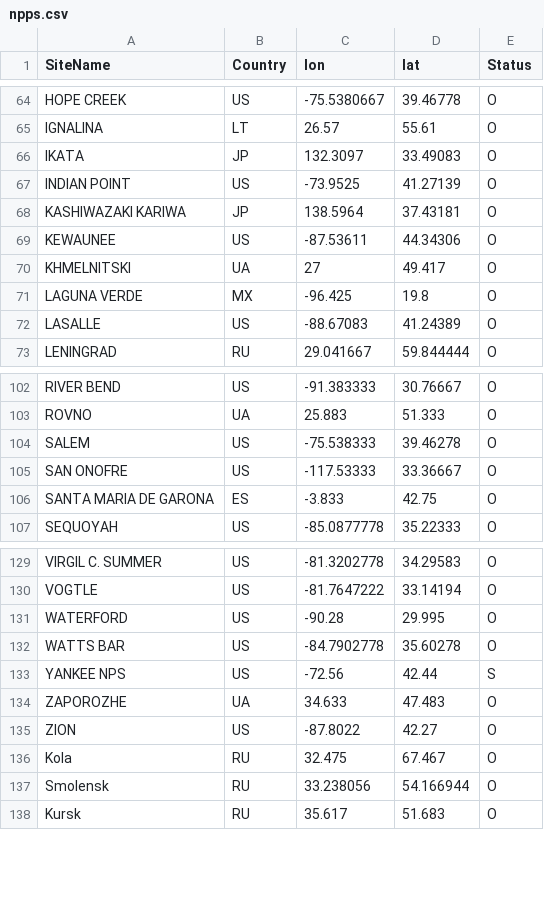
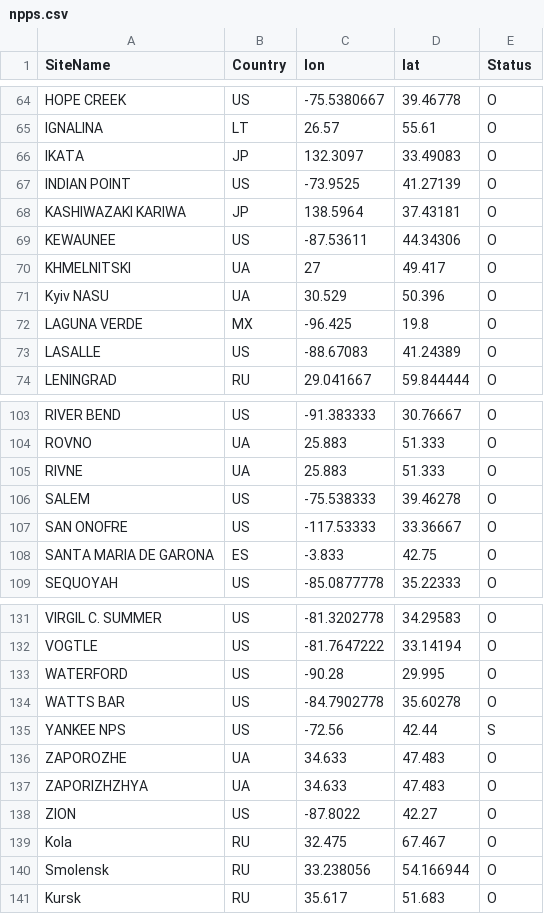
Before and after one commit to metno/snap, a CSV file: utils/SnapPy/Snappy/resources/npps.csv, drawn as a sheet; only a part is shown, gaps mark what is left out; the diff names each change by its address in the sheet, - before the commit and + after, or states it on an @@ line.

Commit message:
adding ukrainian reaktors

```diff
--- a/utils/SnapPy/Snappy/resources/npps.csv
+++ b/utils/SnapPy/Snappy/resources/npps.csv
+row 71: Kyiv NASU | UA | 30.529 | 50.396 | O
+row 105: RIVNE | UA | 25.883 | 51.333 | O
+row 137: ZAPORIZHZHYA | UA | 34.633 | 47.483 | O
```
